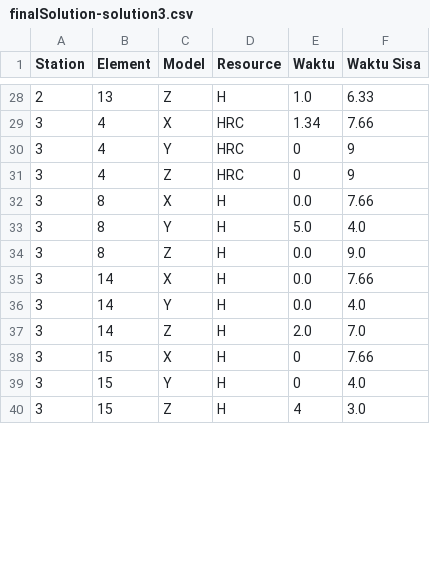
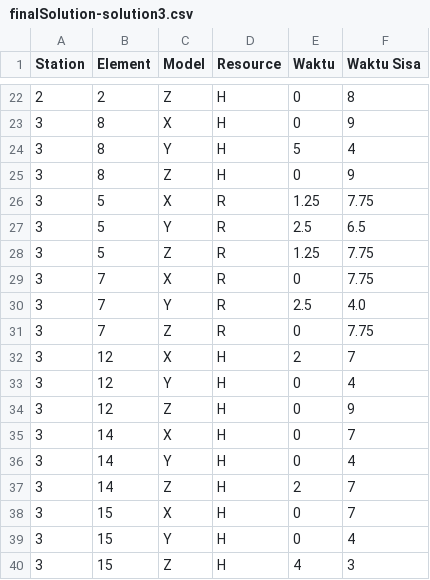
Before and after one commit to TheOne28/Simulated_Annealing, a CSV file: data/output/finalSolution-solution3.csv, drawn as a sheet; only a part is shown, gaps mark what is left out; the diff covers the shown part only.

```diff
--- a/data/output/finalSolution-solution3.csv
+++ b/data/output/finalSolution-solution3.csv
@@ -28,13 +22,19 @@ Station,Element,Model,Resource,Waktu,Waktu Sisa
-2,13,Z,H,1.0,6.33
-3,4,X,HRC,1.34,7.66
-3,4,Y,HRC,0,9
-3,4,Z,HRC,0,9
-3,8,X,H,0.0,7.66
-3,8,Y,H,5.0,4.0
-3,8,Z,H,0.0,9.0
-3,14,X,H,0.0,7.66
-3,14,Y,H,0.0,4.0
-3,14,Z,H,2.0,7.0
-3,15,X,H,0,7.66
-3,15,Y,H,0,4.0
-3,15,Z,H,4,3.0
+2,2,Z,H,0,8
+3,8,X,H,0,9
+3,8,Y,H,5,4
+3,8,Z,H,0,9
+3,5,X,R,1.25,7.75
+3,5,Y,R,2.5,6.5
+3,5,Z,R,1.25,7.75
+3,7,X,R,0,7.75
+3,7,Y,R,2.5,4.0
+3,7,Z,R,0,7.75
+3,12,X,H,2,7
+3,12,Y,H,0,4
+3,12,Z,H,0,9
+3,14,X,H,0,7
+3,14,Y,H,0,4
+3,14,Z,H,2,7
+3,15,X,H,0,7
+3,15,Y,H,0,4
+3,15,Z,H,4,3
```
Also changed, not shown: 3 added rows, 9 removed rows and 49 edited cells elsewhere in this file, data/output/finalSolution-solution2.csv, 9 other files.
